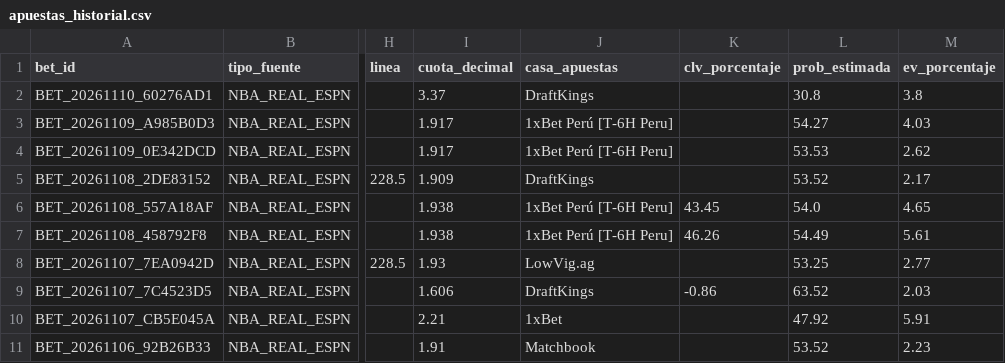
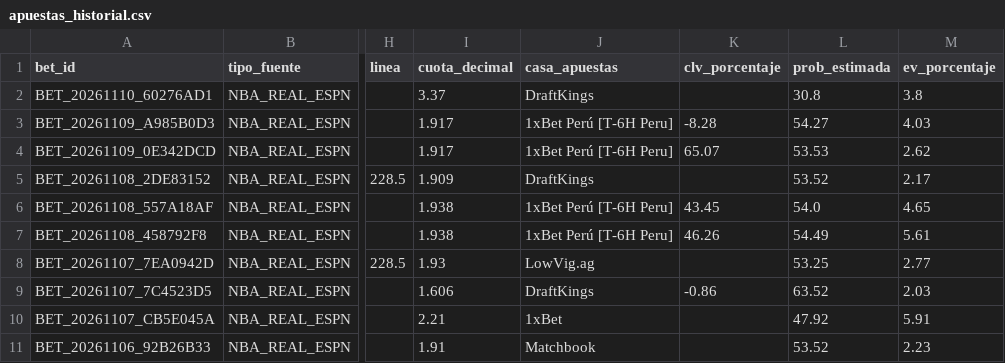
Before and after one commit to Drewks/nba-betting-intelligence, a CSV file: data/apuestas_historial.csv, drawn as a sheet; only a part is shown, gaps mark what is left out; the diff names each change by its address in the sheet, - before the commit and + after, or states it on an @@ line.

```diff
--- a/data/apuestas_historial.csv
+++ b/data/apuestas_historial.csv
-K3 (clv_porcentaje): (empty)
+K3 (clv_porcentaje): -8.28
-K4 (clv_porcentaje): (empty)
+K4 (clv_porcentaje): 65.07
```
Also changed, not shown: 24 other files.
